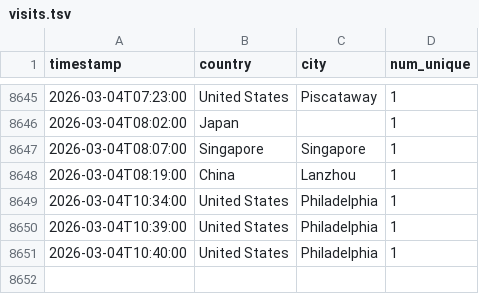
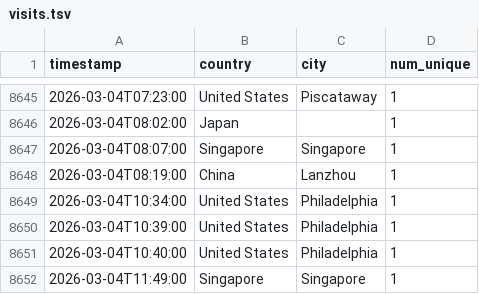
Before and after one commit to michaelsaxon/analytics2map, a TSV file: data/visits.tsv, drawn as a sheet; only a part is shown, gaps mark what is left out.

```diff
--- a/data/visits.tsv
+++ b/data/visits.tsv
@@ -8651 +8651,2 @@ timestamp	country	city	num_unique
 2026-03-04T10:40:00	United States	Philadelphia	1
+2026-03-04T11:49:00	Singapore	Singapore	1
```
Also changed, not shown: 4 other files.
